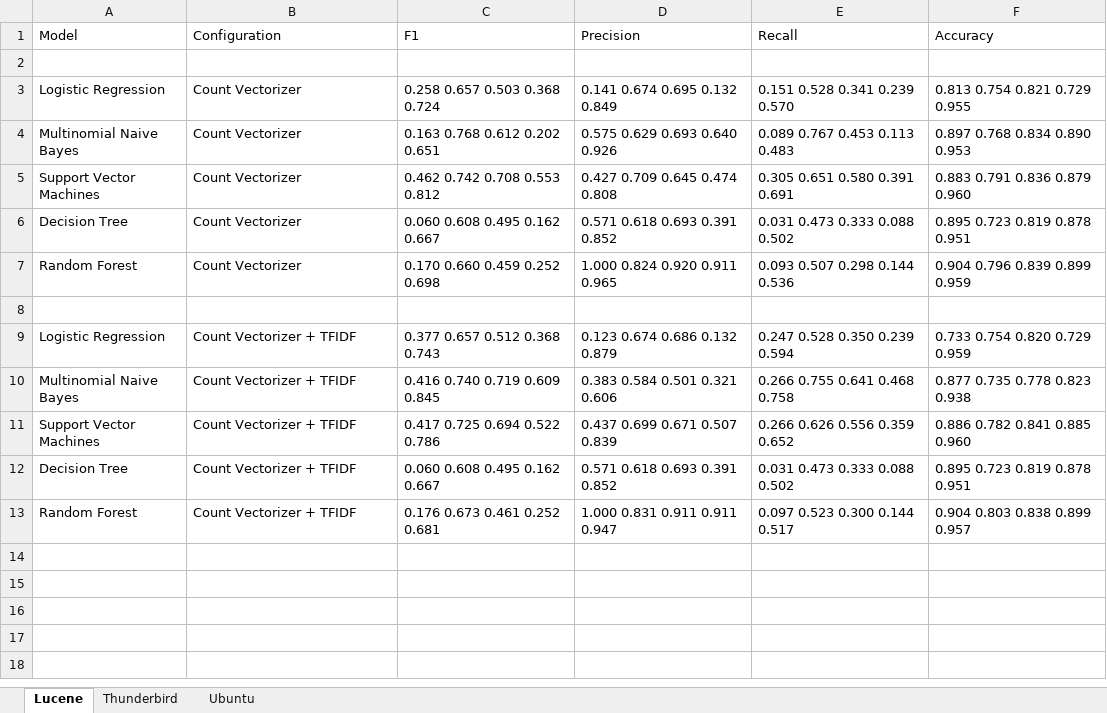
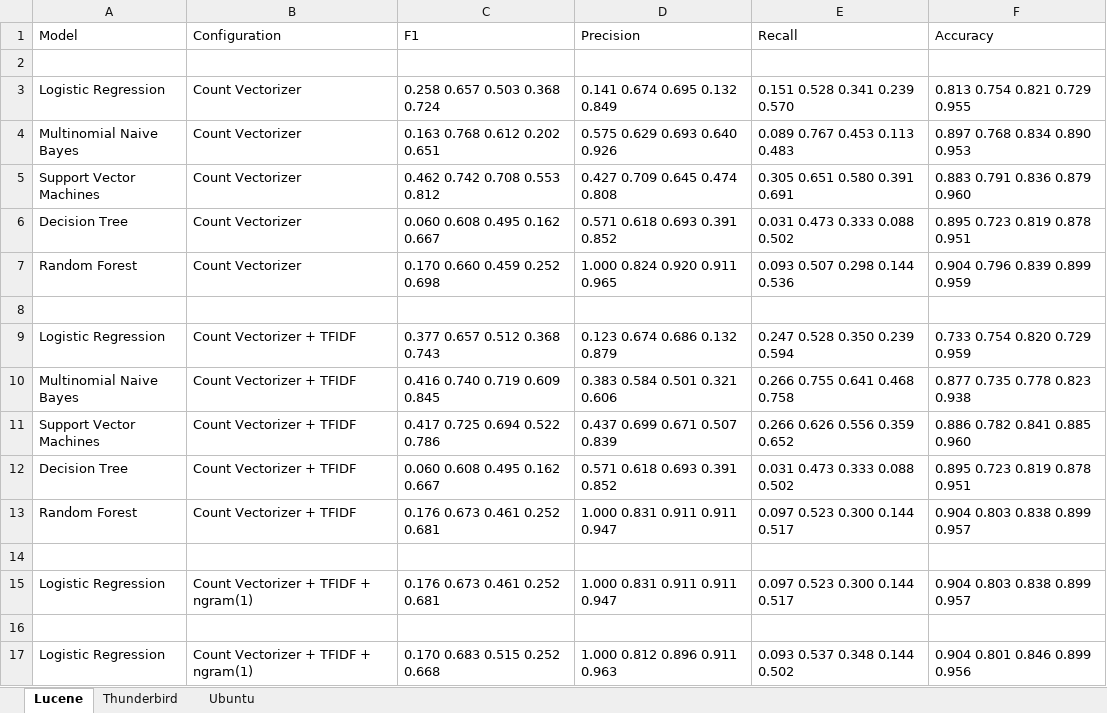
Before and after one commit to ansin218/master-thesis, an Excel workbook: thesis-binary-relevance/binary-relevance-meka-results.xlsx, sheet Lucene, drawn as a sheet; values as stored, in another font and other column widths than the file's, no borders; the diff names each change by its address in the sheet, - before the commit and + after, or states it on an @@ line.

```diff
--- a/thesis-binary-relevance/binary-relevance-meka-results.xlsx (sheet Lucene)
+++ b/thesis-binary-relevance/binary-relevance-meka-results.xlsx (sheet Lucene)
+row 14: (empty)
+row 15: Logistic Regression | Count Vectorizer + TFIDF + ngram(1) | 0.176 0.673 0.461 0.252 0.681 | 1.000 0.831 0.911 0.911 0.947 | 0.097 0.523 0.300 0.144 0.517 | 0.904 0.803 0.838 0.899 0.957
+row 16: (empty)
+row 17: Logistic Regression | Count Vectorizer + TFIDF + ngram(1) | 0.170 0.683 0.515 0.252 0.668 | 1.000 0.812 0.896 0.911 0.963 | 0.093 0.537 0.348 0.144 0.502 | 0.904 0.801 0.846 0.899 0.956
```
Also changed, not shown: 2 other files.
